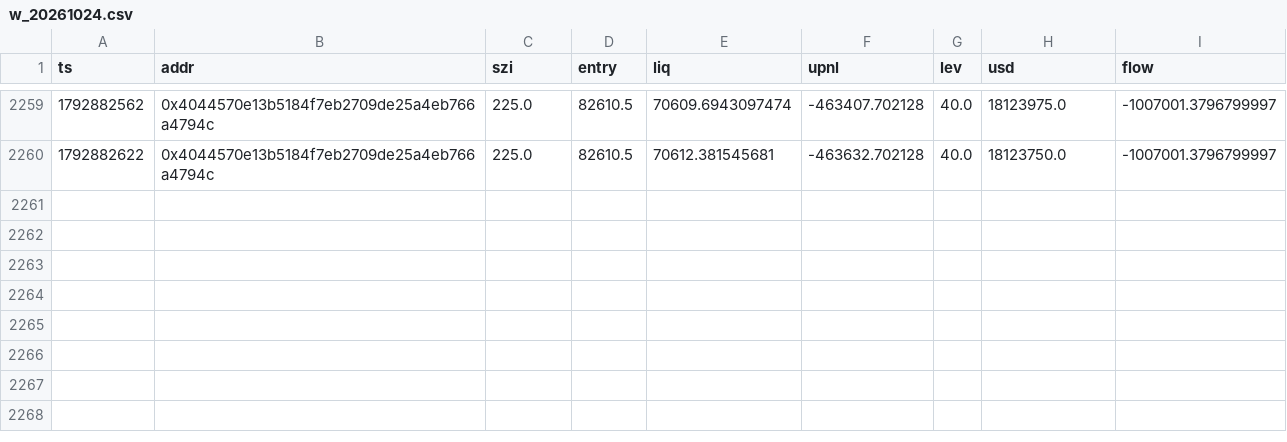
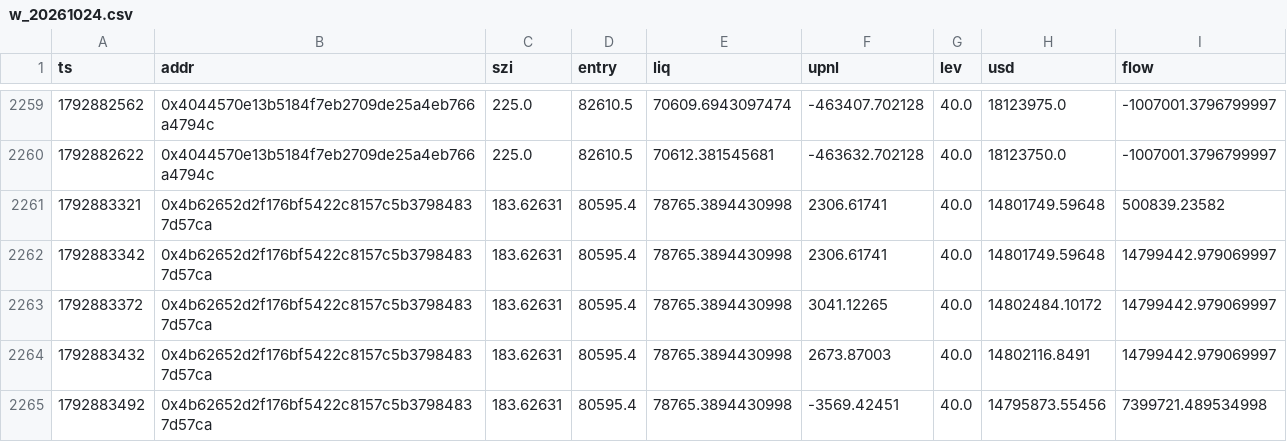
Before and after one commit to Maddysingh06/market-data, a CSV file: data/w_20261024.csv, drawn as a sheet; only a part is shown, gaps mark what is left out; the diff names each change by its address in the sheet, - before the commit and + after, or states it on an @@ line.

Commit message:
data 2026-10-24 23:11:58 (+1120 rows)

```diff
--- a/data/w_20261024.csv
+++ b/data/w_20261024.csv
+row 2261: 1792883321 | 0x4b62652d2f176bf5422c8157c5b37984837d57ca | 183.62631 | 80595.4 | 78765.3894430998 | 2306.61741 | 40.0 | 14801749.59648 | 500839.23582
+row 2262: 1792883342 | 0x4b62652d2f176bf5422c8157c5b37984837d57ca | 183.62631 | 80595.4 | 78765.3894430998 | 2306.61741 | 40.0 | 14801749.59648 | 14799442.979069997
+row 2263: 1792883372 | 0x4b62652d2f176bf5422c8157c5b37984837d57ca | 183.62631 | 80595.4 | 78765.3894430998 | 3041.12265 | 40.0 | 14802484.10172 | 14799442.979069997
+row 2264: 1792883432 | 0x4b62652d2f176bf5422c8157c5b37984837d57ca | 183.62631 | 80595.4 | 78765.3894430998 | 2673.87003 | 40.0 | 14802116.8491 | 14799442.979069997
+row 2265: 1792883492 | 0x4b62652d2f176bf5422c8157c5b37984837d57ca | 183.62631 | 80595.4 | 78765.3894430998 | -3569.42451 | 40.0 | 14795873.55456 | 7399721.489534998
```
Also changed, not shown: data/e_20261024.csv, 3 other files.
